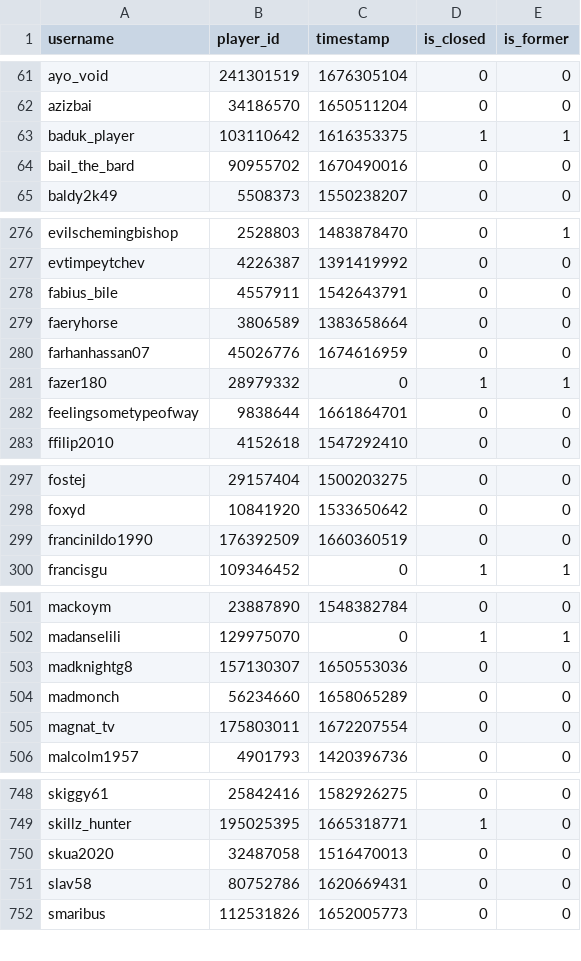
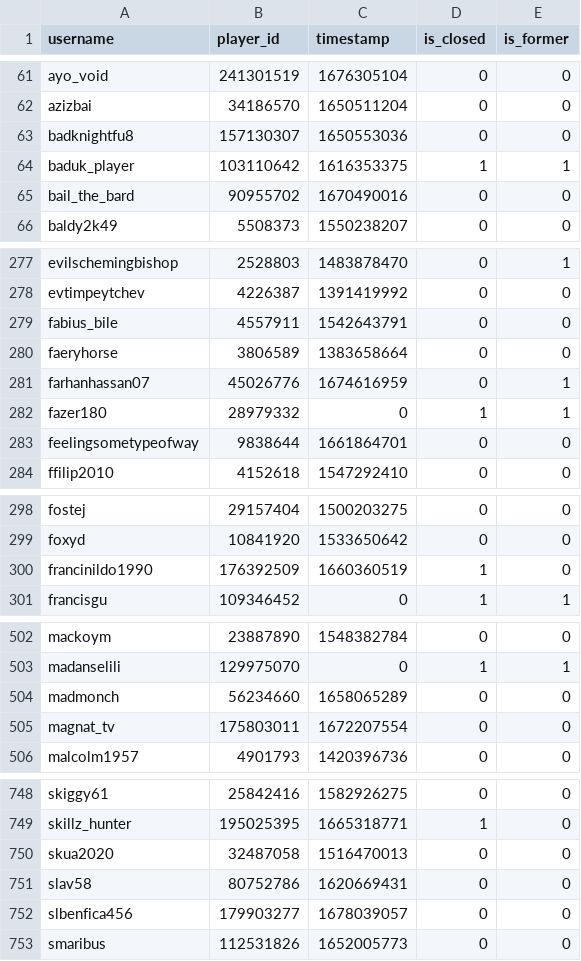
Before and after one commit to Sootopolis/tgbe-tools, a CSV file: members.csv, drawn as a sheet; only a part is shown, gaps mark what is left out; the diff covers the shown part only.

Commit message:
records

```diff
--- a/members.csv
+++ b/members.csv
@@ -62,2 +62,3 @@ ayo_void,241301519,1676305104,0,0
 azizbai,34186570,1650511204,0,0
+badknightfu8,157130307,1650553036,0,0
 baduk_player,103110642,1616353375,1,1
@@ -279,3 +280,3 @@ fabius_bile,4557911,1542643791,0,0
 faeryhorse,3806589,1383658664,0,0
-farhanhassan07,45026776,1674616959,0,0
+farhanhassan07,45026776,1674616959,0,1
 fazer180,28979332,0,1,1
@@ -298,3 +299,3 @@ fostej,29157404,1500203275,0,0
 foxyd,10841920,1533650642,0,0
-francinildo1990,176392509,1660360519,0,0
+francinildo1990,176392509,1660360519,1,0
 francisgu,109346452,0,1,1
@@ -502,3 +503,2 @@ mackoym,23887890,1548382784,0,0
 madanselili,129975070,0,1,1
-madknightg8,157130307,1650553036,0,0
 madmonch,56234660,1658065289,0,0
@@ -751,2 +751,3 @@ skua2020,32487058,1516470013,0,0
 slav58,80752786,1620669431,0,0
+slbenfica456,179903277,1678039057,0,0
 smaribus,112531826,1652005773,0,0
```
Also changed, not shown: 2 edited cells elsewhere in this file.
